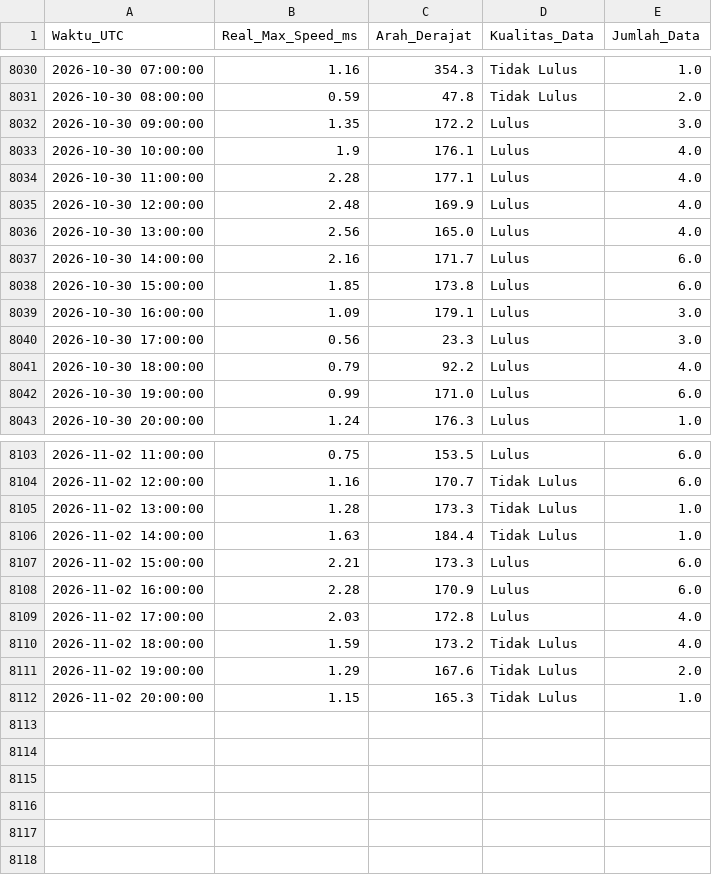
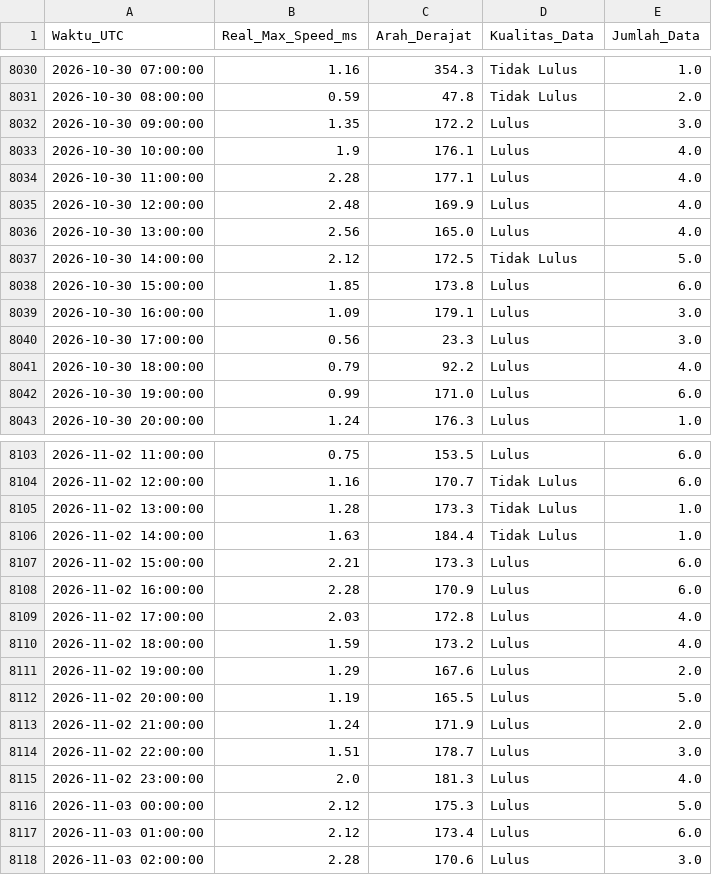
Before and after one commit to Umarhaidaralfaruq/MARLIN-Marine-Current-Intelligence-System, a CSV file: Hasil_Validasi/Validasi_Real_Max_12H.csv, drawn as a sheet; only a part is shown, gaps mark what is left out.

```diff
--- a/Hasil_Validasi/Validasi_Real_Max_12H.csv
+++ b/Hasil_Validasi/Validasi_Real_Max_12H.csv
@@ -8036,3 +8036,3 @@ Waktu_UTC,Real_Max_Speed_ms,Arah_Derajat,Kualitas_Data,Jumlah_Data
 2026-10-30 13:00:00,2.56,165.0,Lulus,4.0
-2026-10-30 14:00:00,2.16,171.7,Lulus,6.0
+2026-10-30 14:00:00,2.12,172.5,Tidak Lulus,5.0
 2026-10-30 15:00:00,1.85,173.8,Lulus,6.0
@@ -8109,4 +8109,10 @@ Waktu_UTC,Real_Max_Speed_ms,Arah_Derajat,Kualitas_Data,Jumlah_Data
 2026-11-02 17:00:00,2.03,172.8,Lulus,4.0
-2026-11-02 18:00:00,1.59,173.2,Tidak Lulus,4.0
-2026-11-02 19:00:00,1.29,167.6,Tidak Lulus,2.0
-2026-11-02 20:00:00,1.15,165.3,Tidak Lulus,1.0
+2026-11-02 18:00:00,1.59,173.2,Lulus,4.0
+2026-11-02 19:00:00,1.29,167.6,Lulus,2.0
+2026-11-02 20:00:00,1.19,165.5,Lulus,5.0
+2026-11-02 21:00:00,1.24,171.9,Lulus,2.0
+2026-11-02 22:00:00,1.51,178.7,Lulus,3.0
+2026-11-02 23:00:00,2.0,181.3,Lulus,4.0
+2026-11-03 00:00:00,2.12,175.3,Lulus,5.0
+2026-11-03 01:00:00,2.12,173.4,Lulus,6.0
+2026-11-03 02:00:00,2.28,170.6,Lulus,3.0
```
Also changed, not shown: 1 other file.
